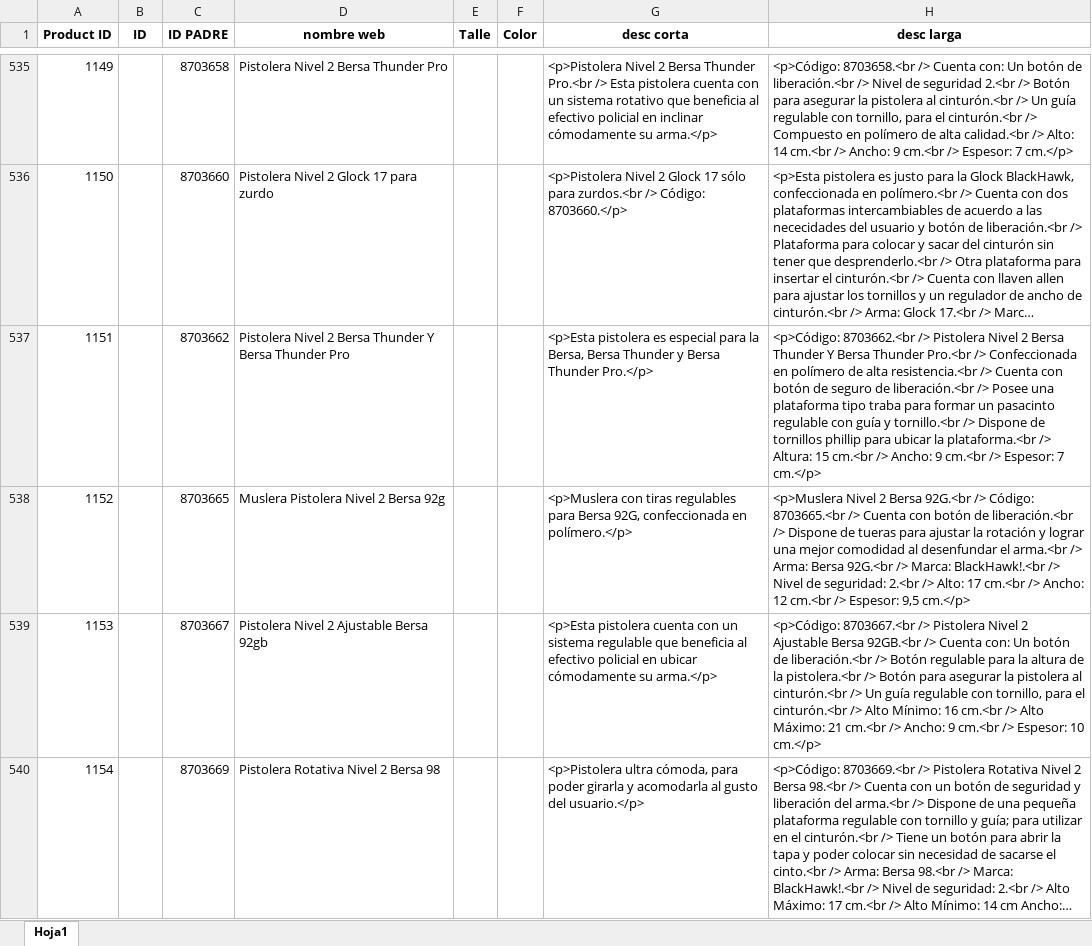
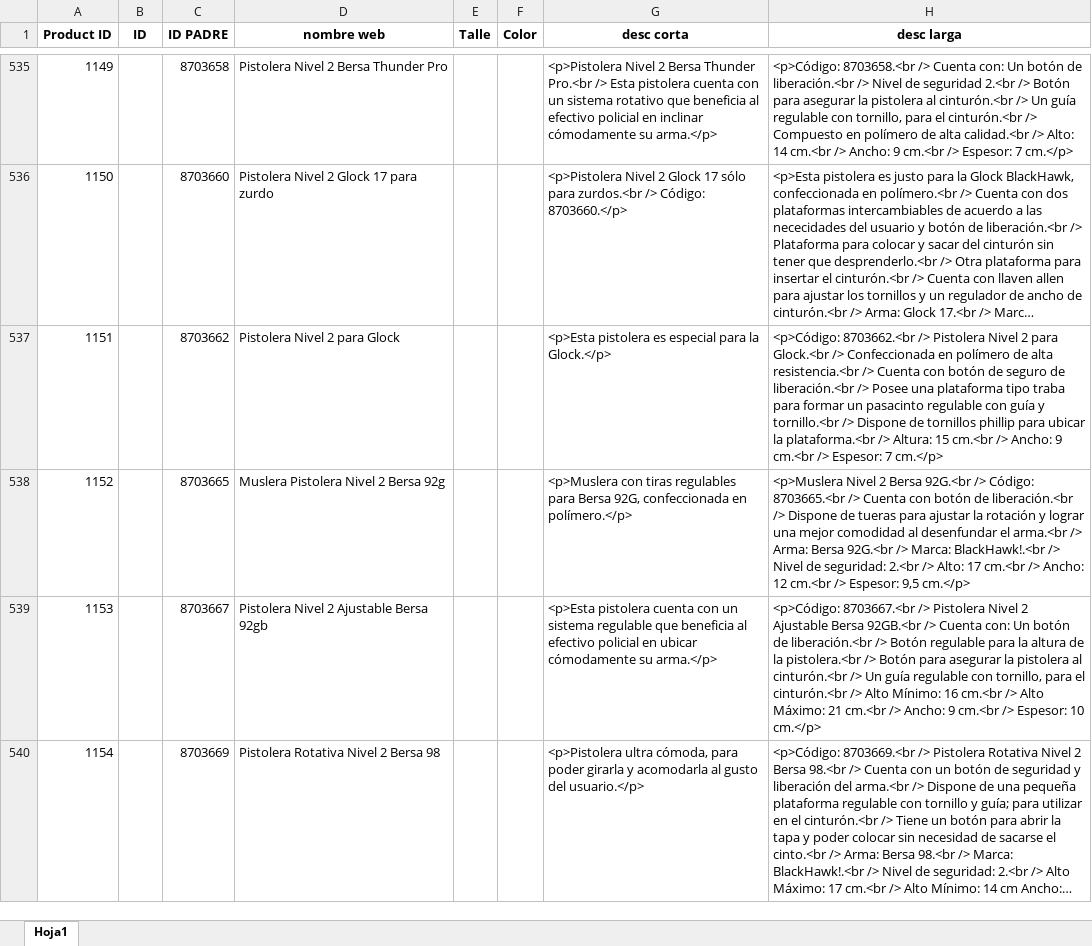
Before and after one commit to edgardoraul/archivos_bat, an Excel workbook: migracionWordPressPrestashop/WordPress - Base de datos de las publicaciones Prestashop - Simples.xlsx, sheet Hoja1, drawn as a sheet; only a part is shown, gaps mark what is left out; long unchanged cells end in …; values as stored, in another font and other column widths than the file's, no borders; the diff names each change by its address in the sheet, - before the commit and + after, or states it on an @@ line.

```diff
--- a/migracionWordPressPrestashop/WordPress - Base de datos de las publicaciones Prestashop - Simples.xlsx (sheet Hoja1)
+++ b/migracionWordPressPrestashop/WordPress - Base de datos de las publicaciones Prestashop - Simples.xlsx (sheet Hoja1)
-D537 (nombre web): Pistolera Nivel 2 Bersa Thunder Y Bersa Thunder Pro
+D537 (nombre web): Pistolera Nivel 2 para Glock
-G537 (desc corta): …para la Bersa, Bersa Thunder y Bersa Thunder Pro.</p>
+G537 (desc corta): …para la Glock.</p>
-H537 (desc larga): …Nivel 2 Bersa Thunder Y Bersa Thunder Pro.<br /> Confeccionada…
+H537 (desc larga): …Nivel 2 para Glock.<br /> Confeccionada…
```
Also changed, not shown: migracionWordPressPrestashop/WordPress - Base de datos de las publicaciones Prestashop.xlsx, 1 other file.
